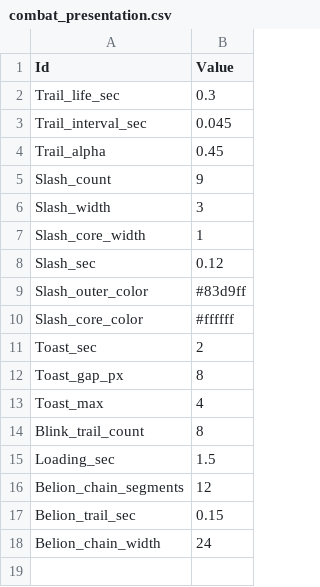
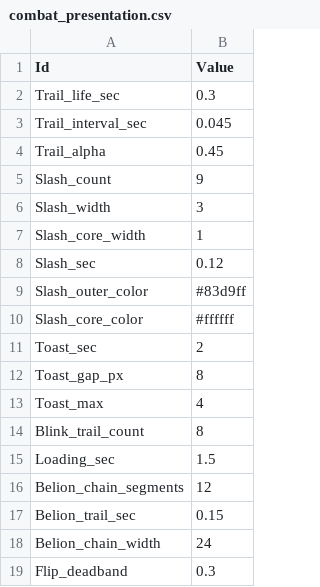
Before and after one commit to MoongTaeng-I/aigame, a CSV file: data/combat_presentation.csv, drawn as a sheet.

```diff
--- a/data/combat_presentation.csv
+++ b/data/combat_presentation.csv
@@ -18 +18,2 @@ Belion_trail_sec,0.15
 Belion_chain_width,24
+Flip_deadband,0.3
```
Also changed, not shown: data/enemy.csv, 13 other files.
